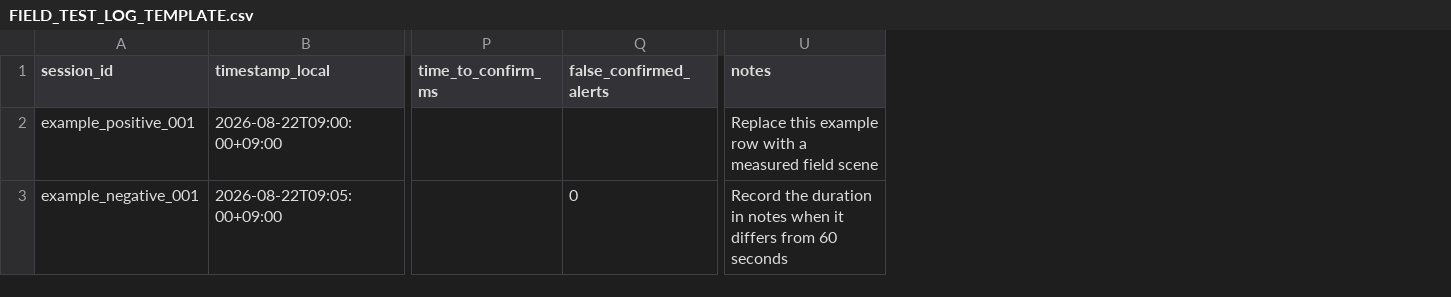
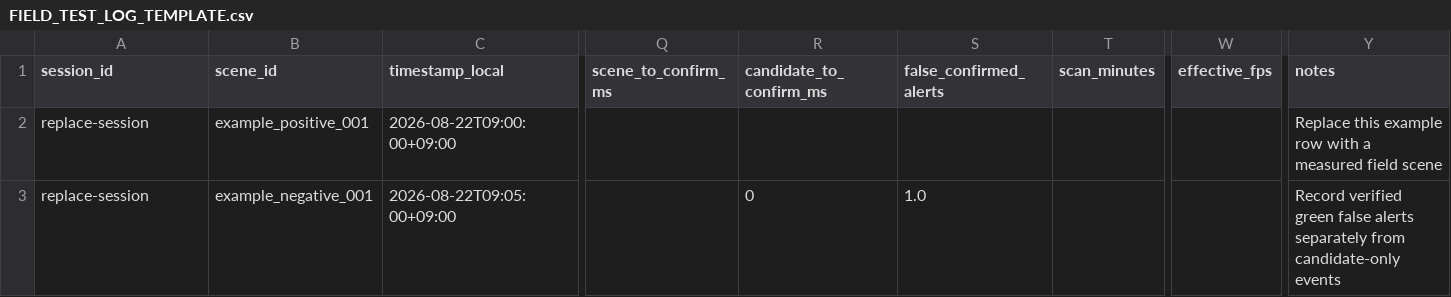
Before and after one commit to yamsotaro/GolfBallFinder, a CSV file: docs/FIELD_TEST_LOG_TEMPLATE.csv, drawn as a sheet; only a part is shown, gaps mark what is left out; removed rows and columns are numbered as before the commit, all else as after; the diff names each change by its address in the sheet, - before the commit and + after, or states it on an @@ line.

```diff
--- a/docs/FIELD_TEST_LOG_TEMPLATE.csv
+++ b/docs/FIELD_TEST_LOG_TEMPLATE.csv
+column B (scene_id), rows 2-3: example_positive_001 | example_negative_001
-column P (time_to_confirm_ms), empty
+column Q (scene_to_confirm_ms), empty
+column R (candidate_to_confirm_ms), row 3: 0
+column T (scan_minutes), empty
+column W (effective_fps), empty
-A2 (session_id): example_positive_001
+A2 (session_id): replace-session
-A3 (session_id): example_negative_001
+A3 (session_id): replace-session
-S3 (false_confirmed_alerts): 0
+S3 (false_confirmed_alerts): 1.0
-Y3 (notes): Record the duration in notes when it differs from 60 seconds
+Y3 (notes): Record verified green false alerts separately from candidate-only events
```
Also changed, not shown: training/dataset_manifest.example.csv, 34 other files.
